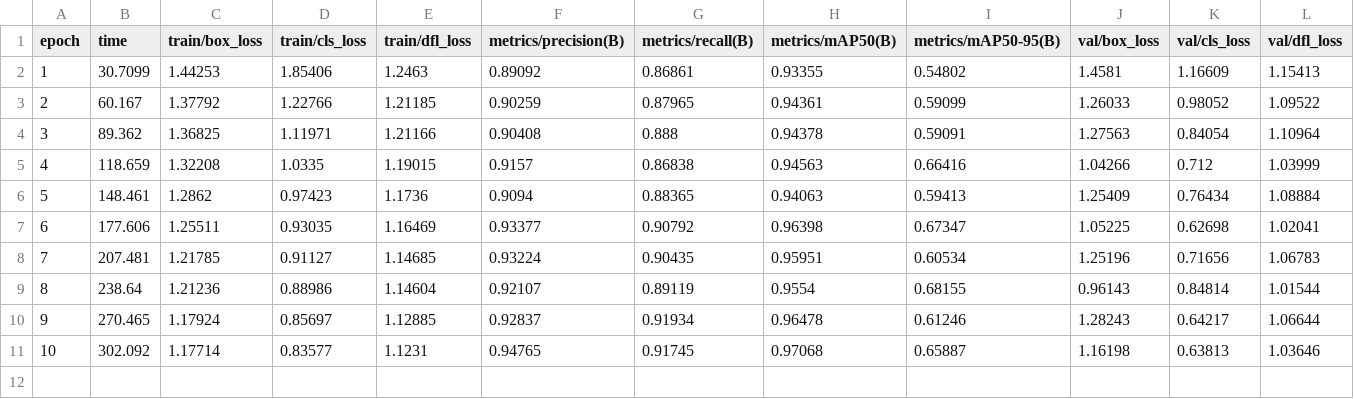
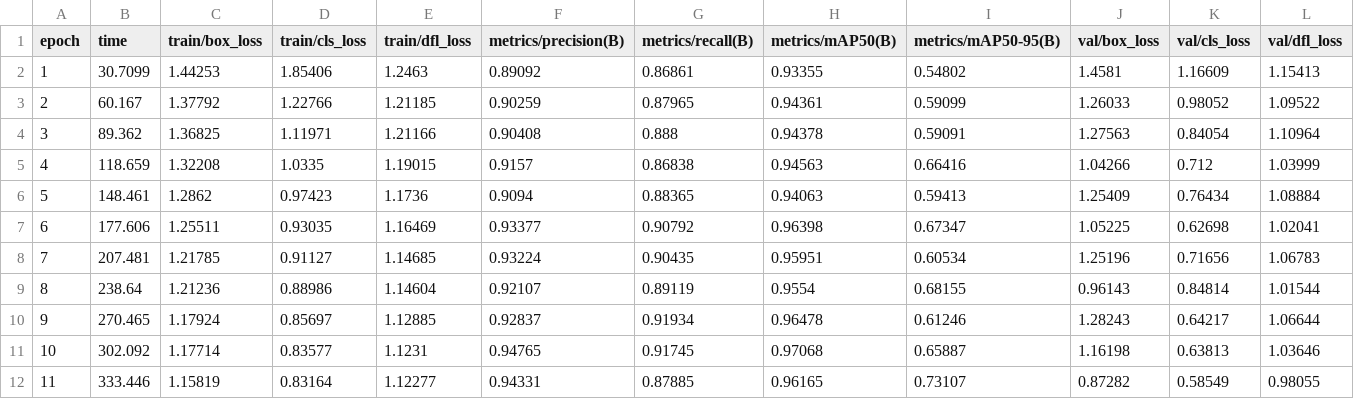
Before and after one commit to Harshilmalhotra/real-time-jewellery-try-on, a CSV file: runs/detect/ear_detector_final_fixed/results.csv, drawn as a sheet; only a part is shown; rows hold the shown columns only; the diff names each change by its address in the sheet, - before the commit and + after, or states it on an @@ line.

Commit message:
chore: update ear detector training results and model weights with epoch 11 data

```diff
--- a/runs/detect/ear_detector_final_fixed/results.csv
+++ b/runs/detect/ear_detector_final_fixed/results.csv
+row 12: 11 | 333.446 | 1.15819 | 0.83164 | 1.12277 | 0.94331 | 0.87885 | 0.96165 | 0.73107 | 0.87282 | 0.58549 | 0.98055
```
Also changed, not shown: 2 other files.
